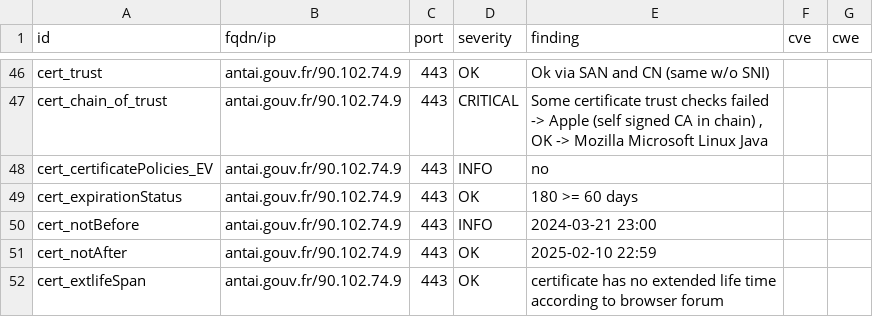
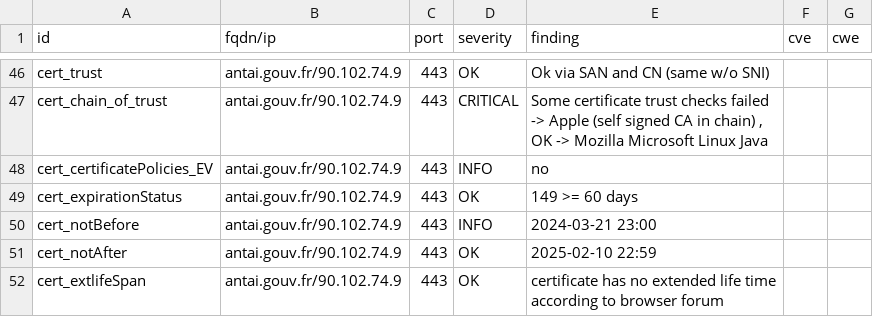
Before and after one commit to GKO-org/dashlordPrd8, a CSV file: results/aHR0cHM6Ly9hbnRhaS5nb3V2LmZy/testssl.csv, drawn as a sheet; only a part is shown, gaps mark what is left out.

```diff
--- a/results/aHR0cHM6Ly9hbnRhaS5nb3V2LmZy/testssl.csv
+++ b/results/aHR0cHM6Ly9hbnRhaS5nb3V2LmZy/testssl.csv
@@ -48,3 +48,3 @@
 "cert_certificatePolicies_EV","antai.gouv.fr/90.102.74.9","443","INFO","no","",""
-"cert_expirationStatus","antai.gouv.fr/90.102.74.9","443","OK","180 >= 60 days","",""
+"cert_expirationStatus","antai.gouv.fr/90.102.74.9","443","OK","149 >= 60 days","",""
 "cert_notBefore","antai.gouv.fr/90.102.74.9","443","INFO","2024-03-21 23:00","",""
```
Also changed, not shown: 9 other files.
